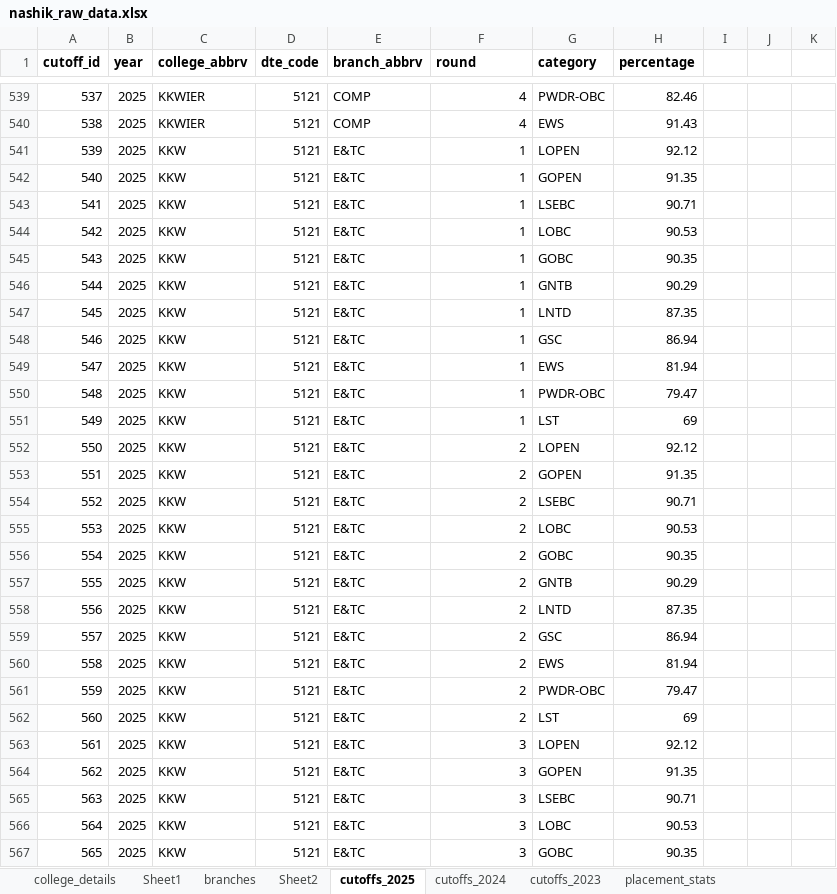
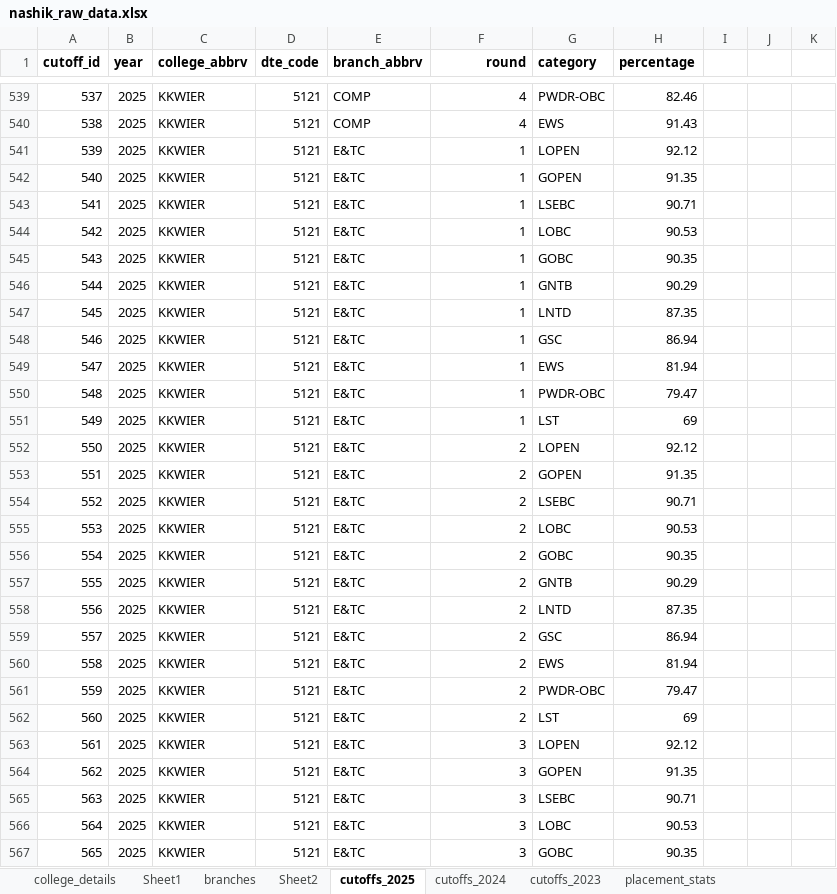
Before and after one commit to grishma-chitte/DSE-Compass, an Excel workbook: data/raw_data/nashik_raw_data.xlsx, sheet cutoffs_2025, drawn as a sheet; only a part is shown, gaps mark what is left out; values as stored, in another font and other column widths than the file's, no borders; the diff covers the shown part only; the diff names each change by its address in the sheet, - before the commit and + after, or states it on an @@ line.

```diff
--- a/data/raw_data/nashik_raw_data.xlsx (sheet cutoffs_2025)
+++ b/data/raw_data/nashik_raw_data.xlsx (sheet cutoffs_2025)
-F1 alignment: left
+F1 alignment: right
-C541:C567 (college_abbrv): KKW
+C541:C567 (college_abbrv): KKWIER
```
Also changed, not shown: 1889 edited cells and cell formats elsewhere in this sheet, sheet Sheet2, sheet branches, sheet college_details, 10 other files.
